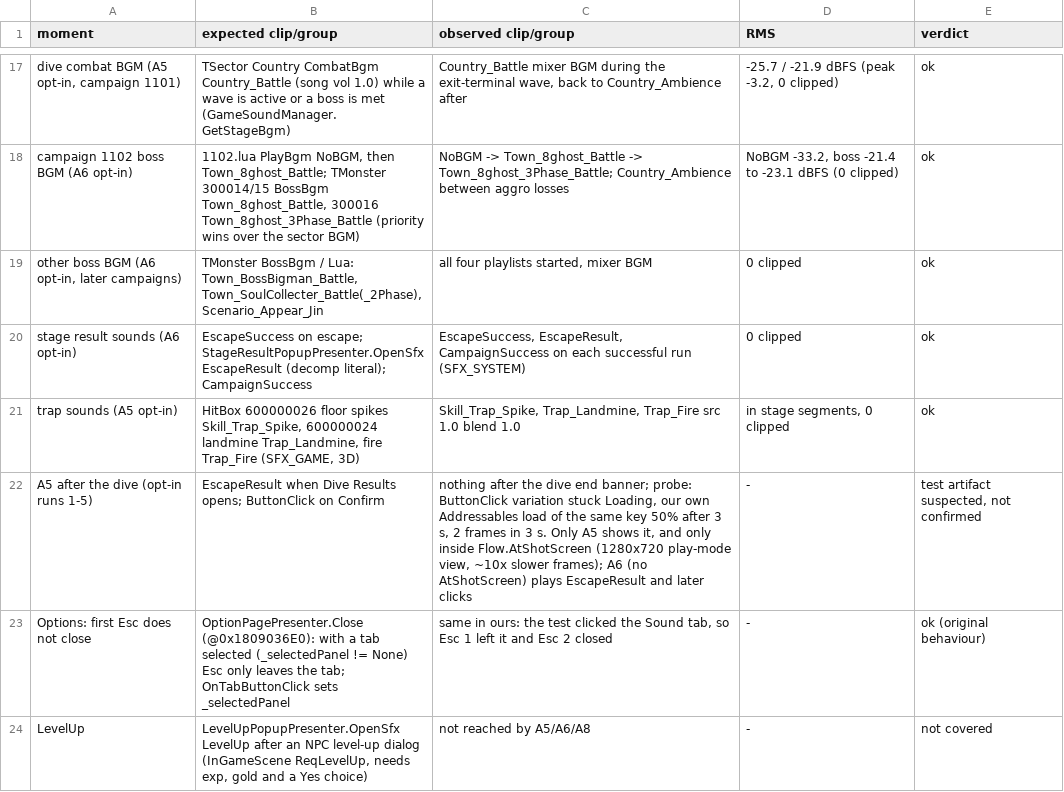
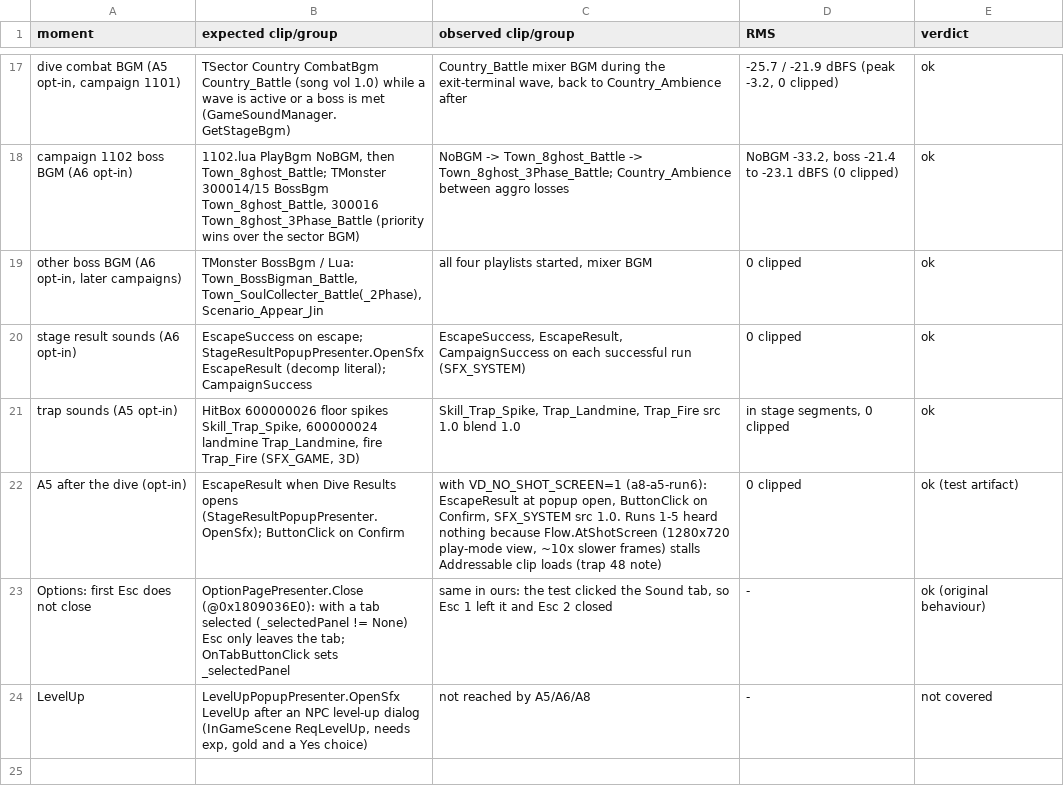
Before and after one commit to poke5121999-art/void-diver-unity, a TSV file: docs/review/a8/verdicts.tsv, drawn as a sheet; only a part is shown, gaps mark what is left out; removed rows and columns are numbered as before the commit, all else as after; the diff names each change by its address in the sheet, - before the commit and + after, or states it on an @@ line.

```diff
--- a/docs/review/a8/verdicts.tsv
+++ b/docs/review/a8/verdicts.tsv
-row 22: A5 after the dive (opt-in runs 1-5) | EscapeResult when Dive Results opens; ButtonClick on Confirm | nothing after the dive end banner; probe: ButtonClick variation stuck Loading, our own Addressables load of the same key 50% after 3 s, 2 frames in 3 s. Only A5 shows it, and only inside Flow.AtShotScreen (1280x720 play-mode view, ~10x slower frames); A6 (no AtShotScreen) plays EscapeResult and later clicks | - | test artifact suspected, not confirmed
+row 22: A5 after the dive (opt-in) | EscapeResult when Dive Results opens (StageResultPopupPresenter.OpenSfx); ButtonClick on Confirm | with VD_NO_SHOT_SCREEN=1 (a8-a5-run6): EscapeResult at popup open, ButtonClick on Confirm, SFX_SYSTEM src 1.0. Runs 1-5 heard nothing because Flow.AtShotScreen (1280x720 play-mode view, ~10x slower frames) stalls Addressable clip loads (trap 48 note) | 0 clipped | ok (test artifact)
```
Also changed, not shown: 2 other files.
